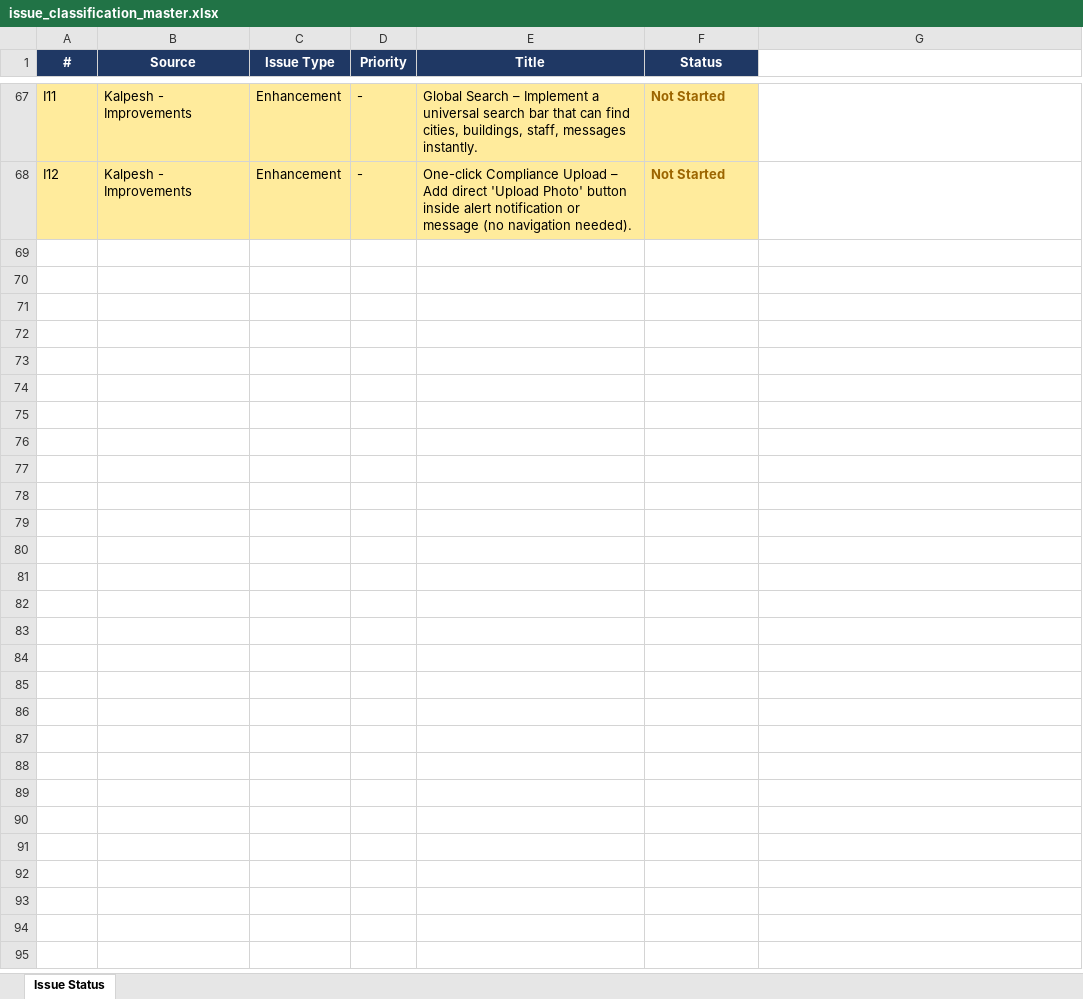
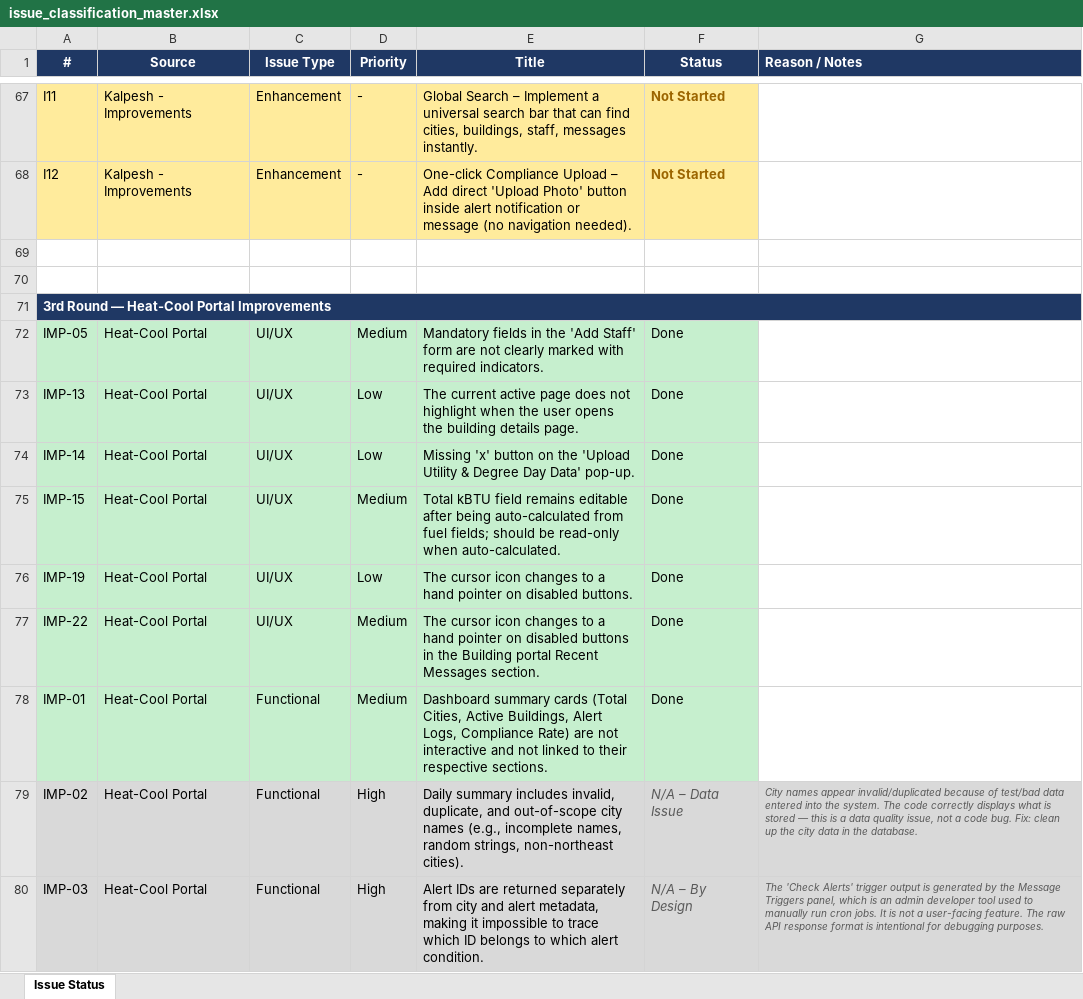
Before and after one commit to tommcgovern-gea/Northeast-US-Heat-Cool-Savings, an Excel workbook: issue_classification_master.xlsx, sheet Issue Status, drawn as a sheet; only a part is shown, gaps mark what is left out; values as stored, in another font and other column widths than the file's, no borders; the diff covers the shown part only; the diff names each change by its address in the sheet, - before the commit and + after, or states it on an @@ line.

Commit message:
fix: 3rd testing round fixes

```diff
--- a/issue_classification_master.xlsx (sheet Issue Status)
+++ b/issue_classification_master.xlsx (sheet Issue Status)
-G1: (empty)
+G1: Reason / Notes
-G1 fill: none
+G1 fill: #1F3864
+row 69: (empty)
+row 70: (empty)
+row 71: 3rd Round — Heat-Cool Portal Improvements
+row 72: IMP-05 | Heat-Cool Portal | UI/UX | Medium | Mandatory fields in the 'Add Staff' form are not clearly marked with required indicators. | Done
+row 73: IMP-13 | Heat-Cool Portal | UI/UX | Low | The current active page does not highlight when the user opens the building details page. | Done
+row 74: IMP-14 | Heat-Cool Portal | UI/UX | Low | Missing 'x' button on the 'Upload Utility & Degree Day Data' pop-up. | Done
+row 75: IMP-15 | Heat-Cool Portal | UI/UX | Medium | Total kBTU field remains editable after being auto-calculated from fuel fields; should be read-only when auto-calculated. | Done
+row 76: IMP-19 | Heat-Cool Portal | UI/UX | Low | The cursor icon changes to a hand pointer on disabled buttons. | Done
+row 77: IMP-22 | Heat-Cool Portal | UI/UX | Medium | The cursor icon changes to a hand pointer on disabled buttons in the Building portal Recent Messages section. | Done
+row 78: IMP-01 | Heat-Cool Portal | Functional | Medium | Dashboard summary cards (Total Cities, Active Buildings, Alert Logs, Compliance Rate) are not interactive and not linked to their respective sections. | Done
+row 79: IMP-02 | Heat-Cool Portal | Functional | High | Daily summary includes invalid, duplicate, and out-of-scope city names (e.g., incomplete names, random strings, non-northeast cities). | N/A – Data Issue | City names appear invalid/duplicated because of test/bad data entered into the system. The code correctly displays what is stored — this is a data quality issue, not a code bug. Fix: clean up the city data in the database.
+row 80: IMP-03 | Heat-Cool Portal | Functional | High | Alert IDs are returned separately from city and alert metadata, making it impossible to trace which ID belongs to which alert condition. | N/A – By Design | The 'Check Alerts' trigger output is generated by the Message Triggers panel, which is an admin developer tool used to manually run cron jobs. It is not a user-facing feature. The raw API response format is intentional for debugging purposes.
```
Also changed, not shown: 12 added rows elsewhere in this sheet, 9 other files.
